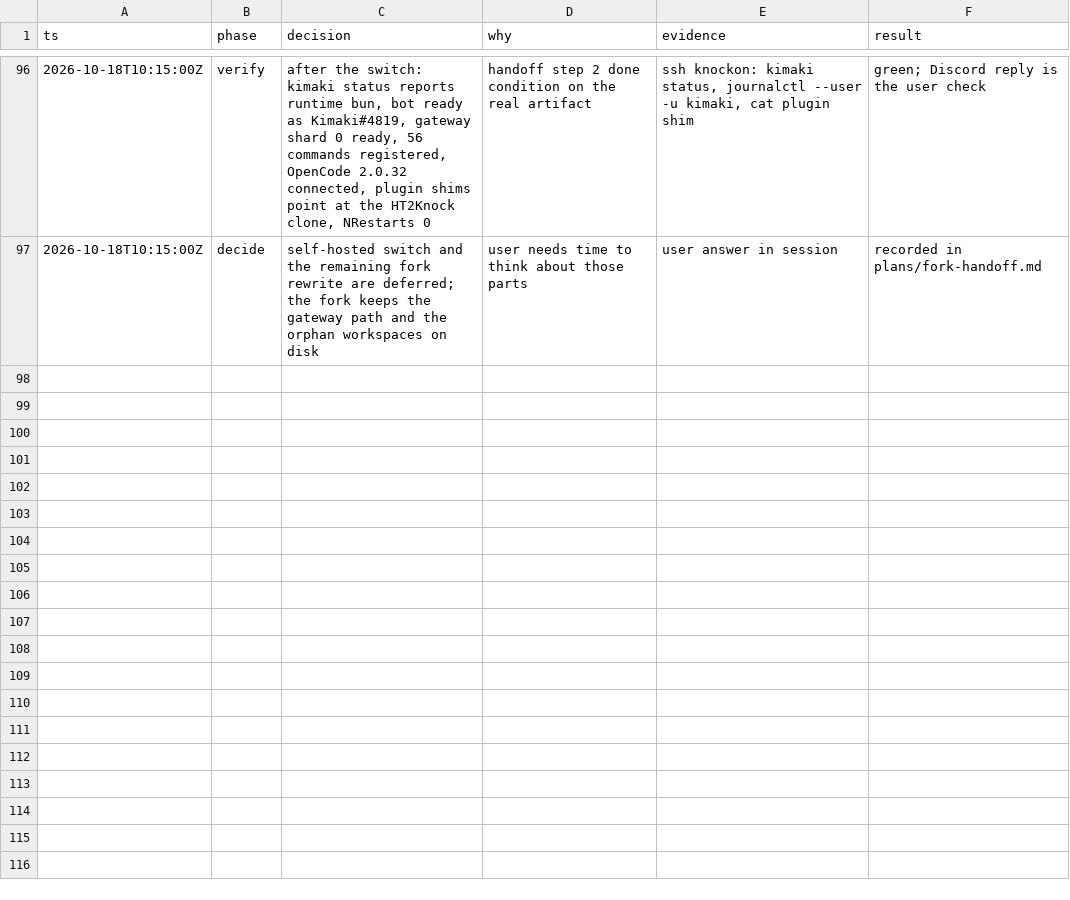
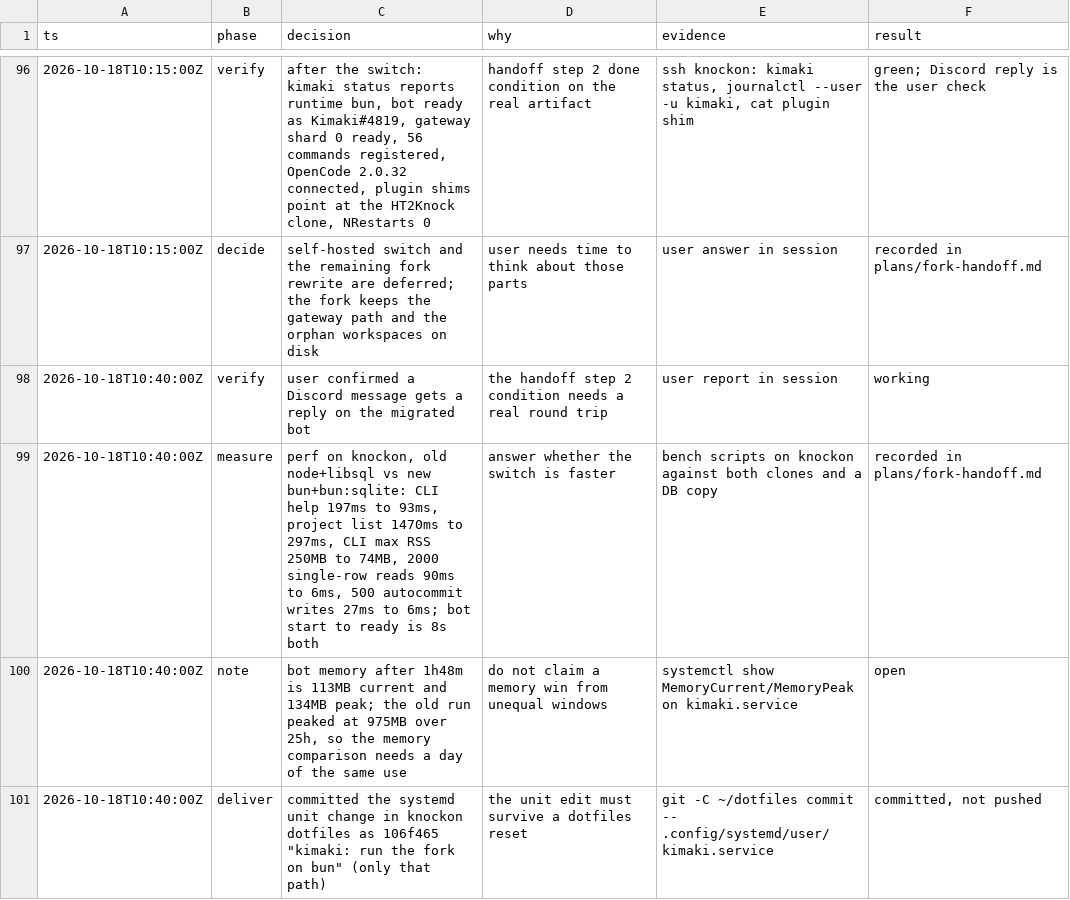
Before and after one commit to HT2Knock/kimaki, a TSV file: decisions.tsv, drawn as a sheet; only a part is shown, gaps mark what is left out; the diff names each change by its address in the sheet, - before the commit and + after, or states it on an @@ line.

Commit message:
plans: record the post-switch performance

```diff
--- a/decisions.tsv
+++ b/decisions.tsv
+row 98: 2026-10-18T10:40:00Z | verify | user confirmed a Discord message gets a reply on the migrated bot | the handoff step 2 condition needs a real round trip | user report in session | working
+row 99: 2026-10-18T10:40:00Z | measure | perf on knockon, old node+libsql vs new bun+bun:sqlite: CLI help 197ms to 93ms, project list 1470ms to 297ms, CLI max RSS 250MB to 74MB, 2000 single-row reads 90ms to 6ms, 500 autocommit writes 27ms to 6ms; bot start to ready is 8s both | answer whether the switch is faster | bench scripts on knockon against both clones and a DB copy | recorded in plans/fork-handoff.md
+row 100: 2026-10-18T10:40:00Z | note | bot memory after 1h48m is 113MB current and 134MB peak; the old run peaked at 975MB over 25h, so the memory comparison needs a day of the same use | do not claim a memory win from unequal windows | systemctl show MemoryCurrent/MemoryPeak on kimaki.service | open
+row 101: 2026-10-18T10:40:00Z | deliver | committed the systemd unit change in knockon dotfiles as 106f465 "kimaki: run the fork on bun" (only that path) | the unit edit must survive a dotfiles reset | git -C ~/dotfiles commit -- .config/systemd/user/kimaki.service | committed, not pushed
```
Also changed, not shown: 1 other file.
